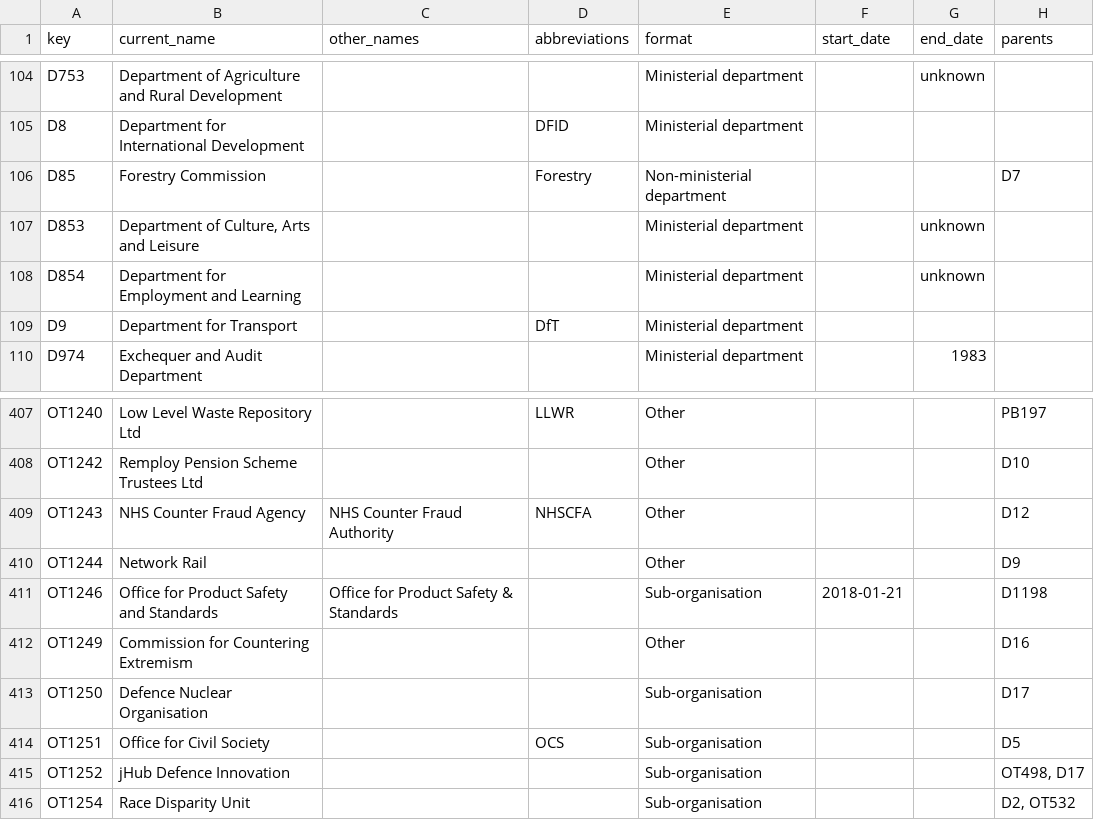
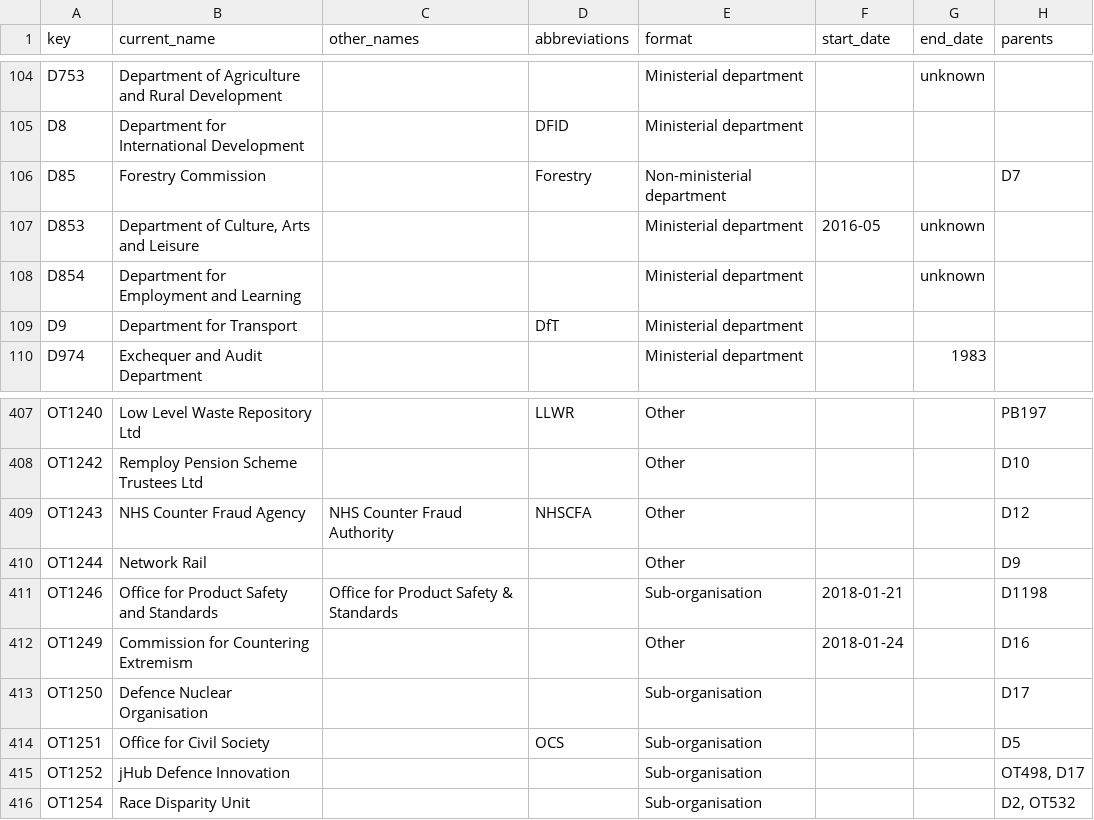
Before and after one commit to frankieroberto/govuk-government-organisations-autocomplete, a CSV file: data.csv, drawn as a sheet; only a part is shown, gaps mark what is left out.

Commit message:
Add missing start dates

```diff
--- a/data.csv
+++ b/data.csv
@@ -106,3 +106,3 @@ D8,Department for International Development,"",DFID,Ministerial department,,,""
 D85,Forestry Commission,"",Forestry,Non-ministerial department,,,D7
-D853,"Department of Culture, Arts and Leisure","","",Ministerial department,,unknown,""
+D853,"Department of Culture, Arts and Leisure","","",Ministerial department,2016-05,unknown,""
 D854,Department for Employment and Learning,"","",Ministerial department,,unknown,""
@@ -411,3 +411,3 @@ OT1244,Network Rail,"","",Other,,,D9
 OT1246,Office for Product Safety and Standards,Office for Product Safety & Standards,"",Sub-organisation,2018-01-21,,D1198
-OT1249,Commission for Countering Extremism,"","",Other,,,D16
+OT1249,Commission for Countering Extremism,"","",Other,2018-01-24,,D16
 OT1250,Defence Nuclear Organisation,"","",Sub-organisation,,,D17
```
Also changed, not shown: 1 other file.
